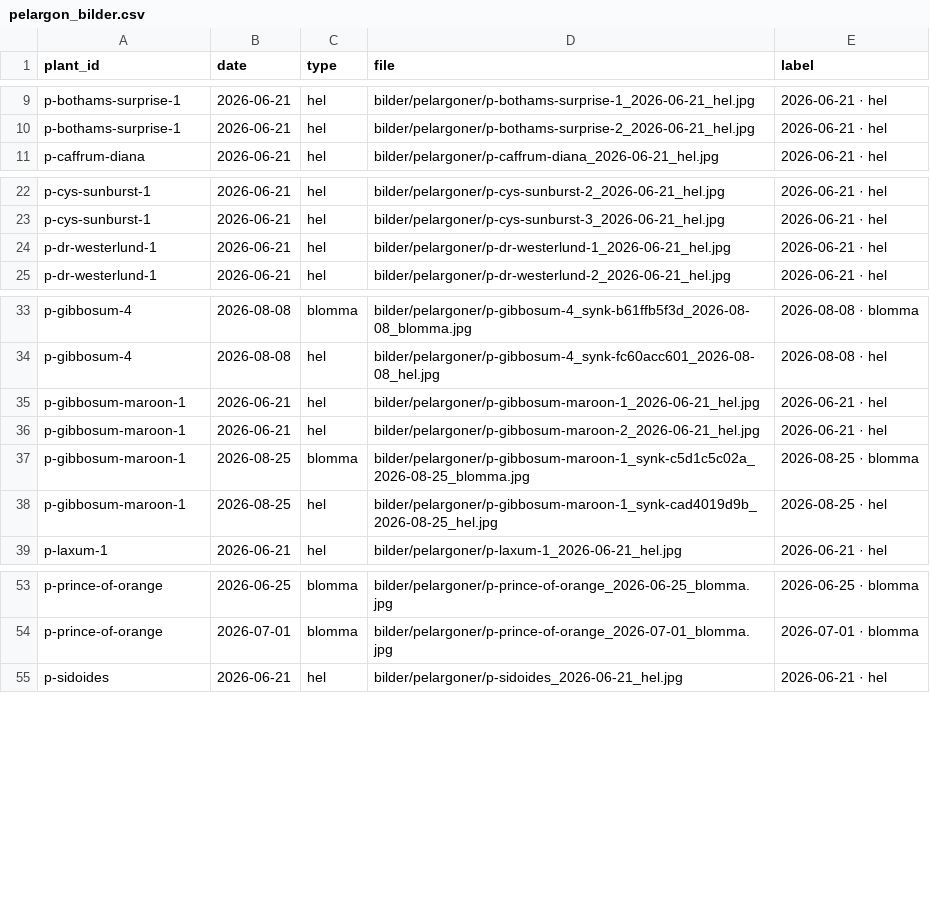
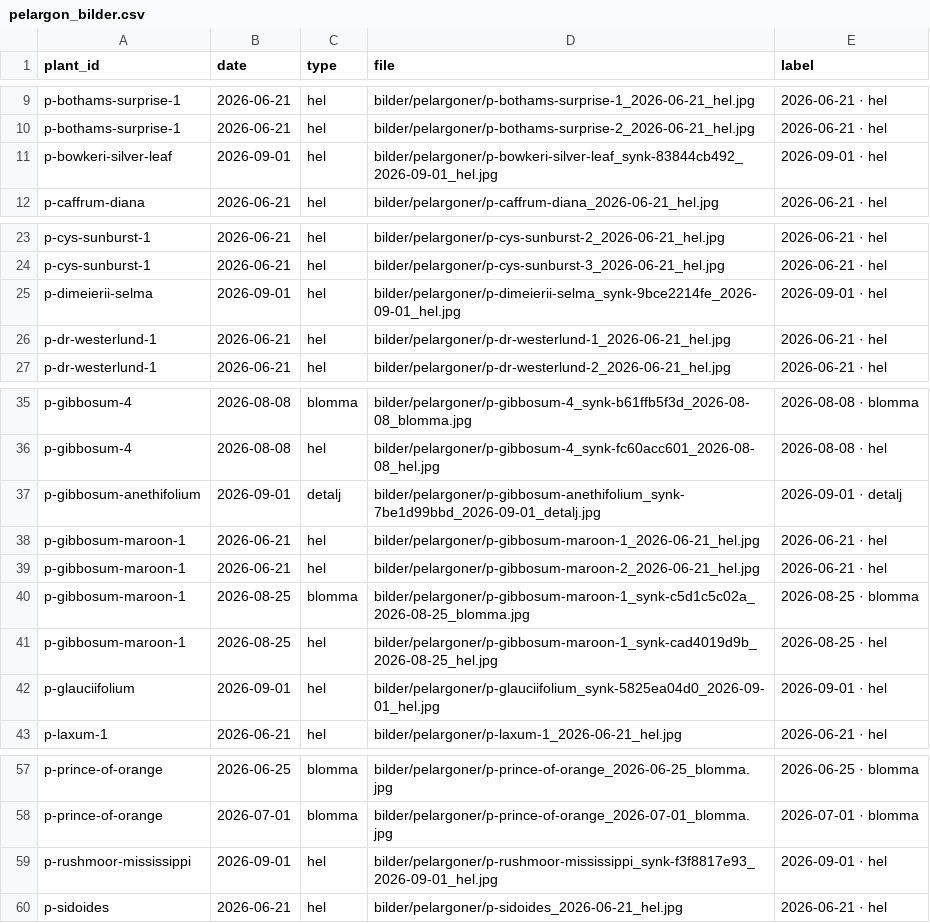
Before and after one commit to huasdy/mina-vaxter, a CSV file: data/pelargon_bilder.csv, drawn as a sheet; only a part is shown, gaps mark what is left out.

```diff
--- a/data/pelargon_bilder.csv
+++ b/data/pelargon_bilder.csv
@@ -10,2 +10,3 @@ p-bothams-surprise-1,2026-06-21,hel,bilder/pelargoner/p-bothams-surprise-1_2026-
 p-bothams-surprise-1,2026-06-21,hel,bilder/pelargoner/p-bothams-surprise-2_2026-06-21_hel.jpg,2026-06-21 · hel
+p-bowkeri-silver-leaf,2026-09-01,hel,bilder/pelargoner/p-bowkeri-silver-leaf_synk-83844cb492_2026-09-01_hel.jpg,2026-09-01 · hel
 p-caffrum-diana,2026-06-21,hel,bilder/pelargoner/p-caffrum-diana_2026-06-21_hel.jpg,2026-06-21 · hel
@@ -23,2 +24,3 @@ p-cys-sunburst-1,2026-06-21,hel,bilder/pelargoner/p-cys-sunburst-2_2026-06-21_he
 p-cys-sunburst-1,2026-06-21,hel,bilder/pelargoner/p-cys-sunburst-3_2026-06-21_hel.jpg,2026-06-21 · hel
+p-dimeierii-selma,2026-09-01,hel,bilder/pelargoner/p-dimeierii-selma_synk-9bce2214fe_2026-09-01_hel.jpg,2026-09-01 · hel
 p-dr-westerlund-1,2026-06-21,hel,bilder/pelargoner/p-dr-westerlund-1_2026-06-21_hel.jpg,2026-06-21 · hel
@@ -34,2 +36,3 @@ p-gibbosum-4,2026-08-08,blomma,bilder/pelargoner/p-gibbosum-4_synk-b61ffb5f3d_20
 p-gibbosum-4,2026-08-08,hel,bilder/pelargoner/p-gibbosum-4_synk-fc60acc601_2026-08-08_hel.jpg,2026-08-08 · hel
+p-gibbosum-anethifolium,2026-09-01,detalj,bilder/pelargoner/p-gibbosum-anethifolium_synk-7be1d99bbd_2026-09-01_detalj.jpg,2026-09-01 · detalj
 p-gibbosum-maroon-1,2026-06-21,hel,bilder/pelargoner/p-gibbosum-maroon-1_2026-06-21_hel.jpg,2026-06-21 · hel
@@ -38,2 +41,3 @@ p-gibbosum-maroon-1,2026-08-25,blomma,bilder/pelargoner/p-gibbosum-maroon-1_synk
 p-gibbosum-maroon-1,2026-08-25,hel,bilder/pelargoner/p-gibbosum-maroon-1_synk-cad4019d9b_2026-08-25_hel.jpg,2026-08-25 · hel
+p-glauciifolium,2026-09-01,hel,bilder/pelargoner/p-glauciifolium_synk-5825ea04d0_2026-09-01_hel.jpg,2026-09-01 · hel
 p-laxum-1,2026-06-21,hel,bilder/pelargoner/p-laxum-1_2026-06-21_hel.jpg,2026-06-21 · hel
@@ -54,2 +58,3 @@ p-prince-of-orange,2026-06-25,blomma,bilder/pelargoner/p-prince-of-orange_2026-0
 p-prince-of-orange,2026-07-01,blomma,bilder/pelargoner/p-prince-of-orange_2026-07-01_blomma.jpg,2026-07-01 · blomma
+p-rushmoor-mississippi,2026-09-01,hel,bilder/pelargoner/p-rushmoor-mississippi_synk-f3f8817e93_2026-09-01_hel.jpg,2026-09-01 · hel
 p-sidoides,2026-06-21,hel,bilder/pelargoner/p-sidoides_2026-06-21_hel.jpg,2026-06-21 · hel
```
Also changed, not shown: data/pelargoner.csv, data/udda.csv, 28 other files.
